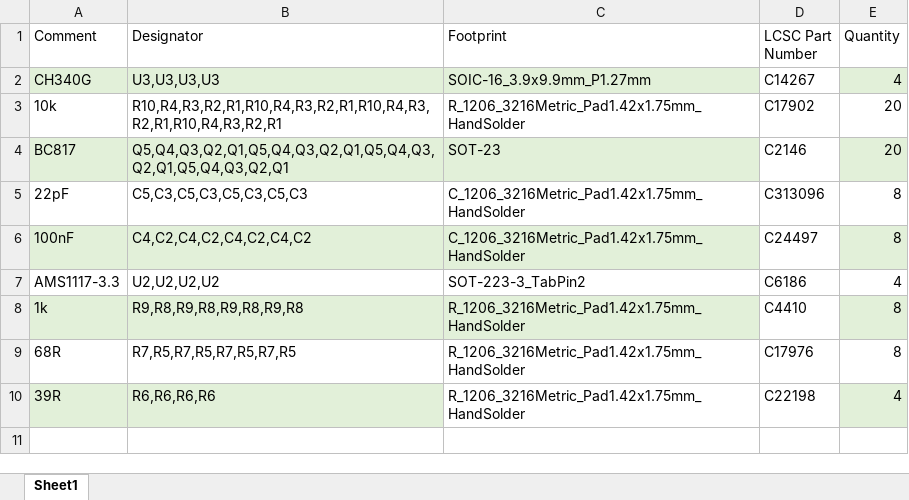
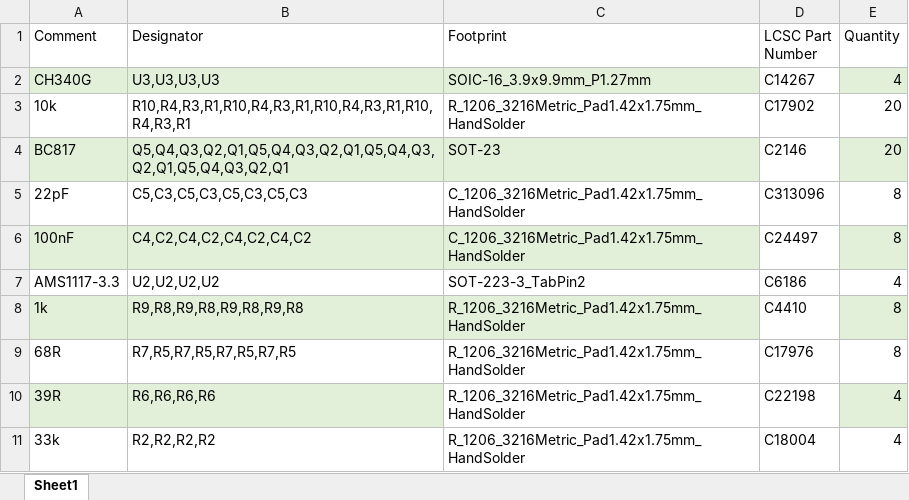
Before and after one commit to RoboticsBrno/semafor, an Excel workbook: ele/semaforBoard/Fabrication/panel1-bom.xlsx, sheet Sheet1, drawn as a sheet; values as stored, in another font and other column widths than the file's, no borders; the diff names each change by its address in the sheet, - before the commit and + after, or states it on an @@ line.

```diff
--- a/ele/semaforBoard/Fabrication/panel1-bom.xlsx (sheet Sheet1)
+++ b/ele/semaforBoard/Fabrication/panel1-bom.xlsx (sheet Sheet1)
-B3 (Designator): R10,R4,R3,R2,R1,R10,R4,R3,R2,R1,R10,R4,R3,R2,R1,R10,R4,R3,R2,R1
+B3 (Designator): R10,R4,R3,R1,R10,R4,R3,R1,R10,R4,R3,R1,R10,R4,R3,R1
+row 11: 33k | R2,R2,R2,R2 | R_1206_3216Metric_Pad1.42x1.75mm_HandSolder | C18004 | 4
```
Also changed, not shown: ele/semaforBoard/Fabrication/panel1-pos-bottom.xlsx, 22 other files.
